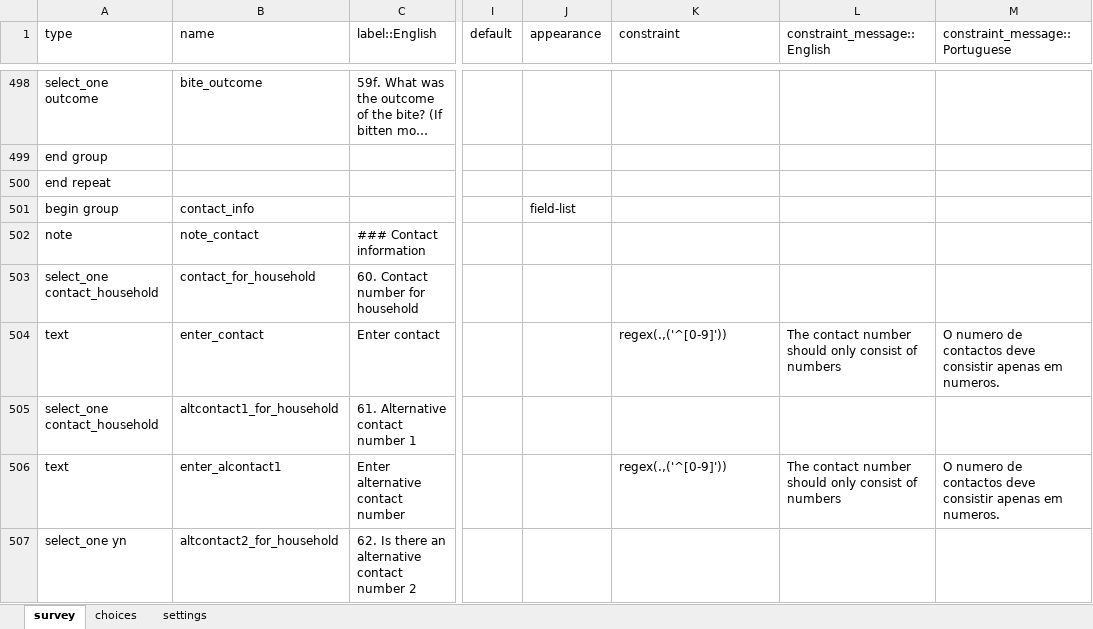
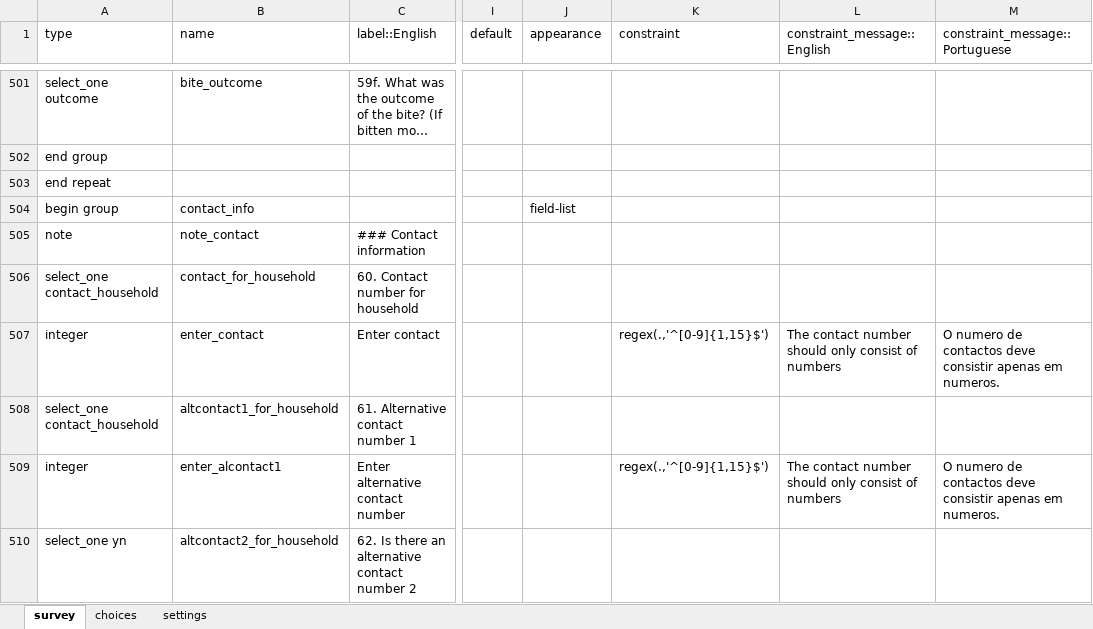
Before and after one commit to EldoElobolobo/bohemia, an Excel workbook: forms/fullcensus/fullcensus.xlsx, sheet survey, drawn as a sheet; only a part is shown, gaps mark what is left out; long unchanged cells end in …; values as stored, in another font and other column widths than the file's, no cell formats; charts and pictures and conditional formats not drawn; addresses are those after the commit; the diff covers the shown part only; the diff names each change by its address in the sheet, - before the commit and + after, or states it on an @@ line.

```diff
--- a/forms/fullcensus/fullcensus.xlsx (sheet survey)
+++ b/forms/fullcensus/fullcensus.xlsx (sheet survey)
-A507 (type): text
+A507 (type): integer
-K507 (constraint): regex(.,('^[0-9]'))
+K507 (constraint): regex(.,'^[0-9]{1,15}$')
-A509 (type): text
+A509 (type): integer
-K509 (constraint): regex(.,('^[0-9]'))
+K509 (constraint): regex(.,'^[0-9]{1,15}$')
```
Also changed, not shown: 4 added rows and 105 edited cells elsewhere in this sheet, sheet choices, sheet settings, cell formats, 1 other file.
